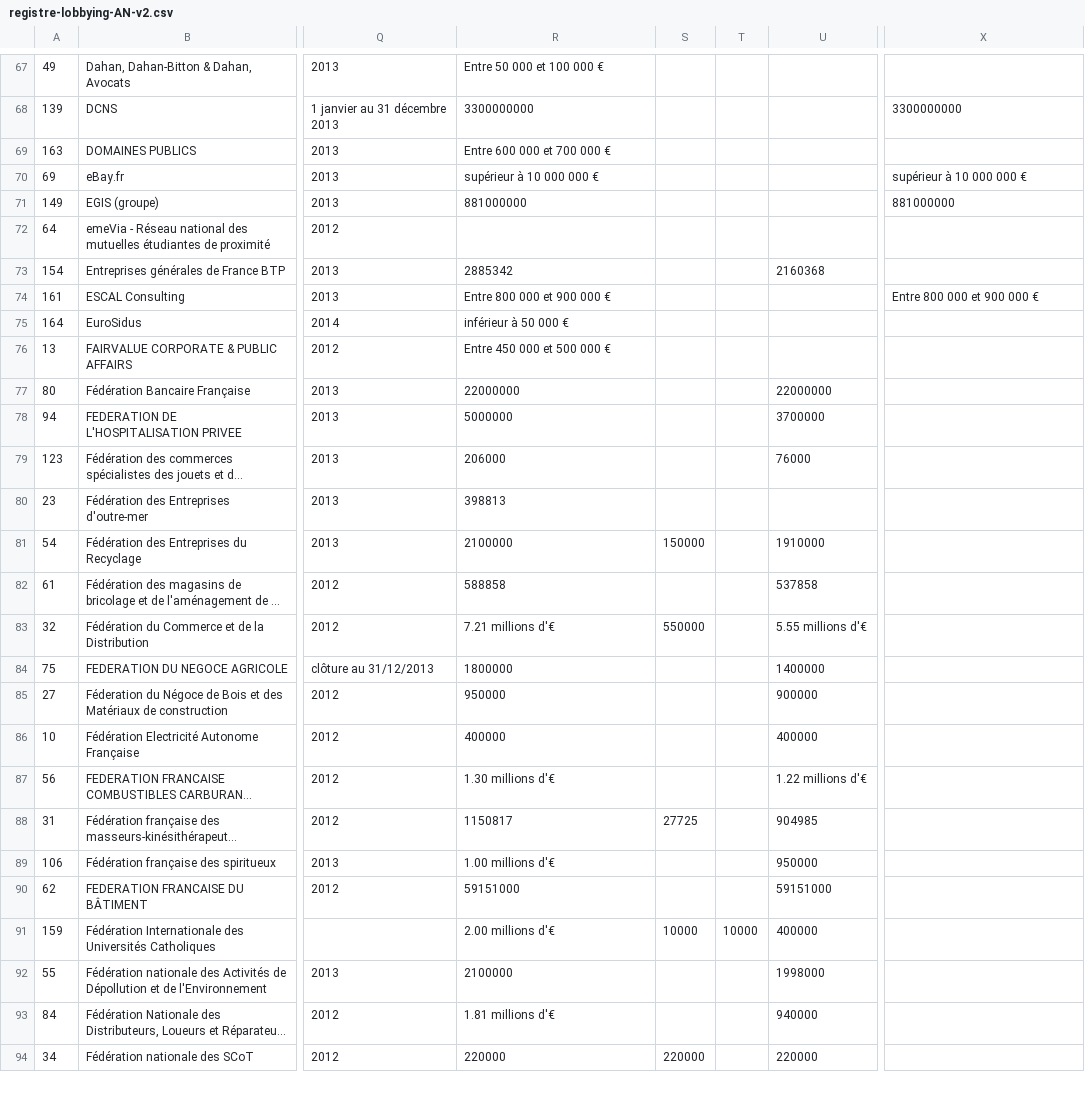
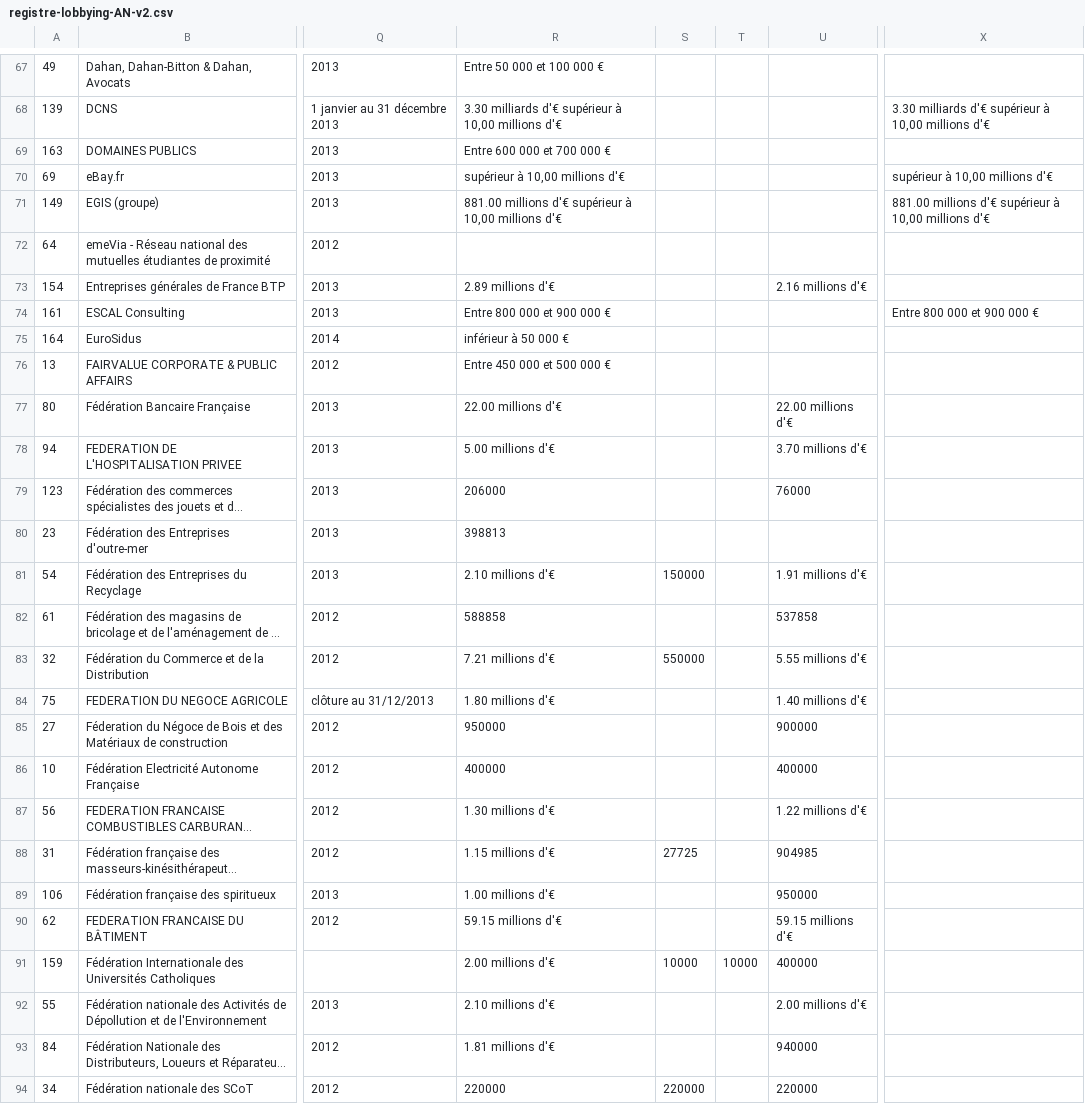
Before and after one commit to regardscitoyens/registres-lobbying, a CSV file: data/registre-lobbying-AN-v2.csv, drawn as a sheet; only a part is shown, gaps mark what is left out; long unchanged cells end in …; the diff covers the shown part only; the diff names each change by its address in the sheet, - before the commit and + after, or states it on an @@ line.

```diff
--- a/data/registre-lobbying-AN-v2.csv
+++ b/data/registre-lobbying-AN-v2.csv
-R68: 3300000000
+R68: 3.30 milliards d'€ supérieur à 10,00 millions d'€
-X68: 3300000000
+X68: 3.30 milliards d'€ supérieur à 10,00 millions d'€
-R70: supérieur à 10 000 000 €
+R70: supérieur à 10,00 millions d'€
-X70: supérieur à 10 000 000 €
+X70: supérieur à 10,00 millions d'€
-R71: 881000000
+R71: 881.00 millions d'€ supérieur à 10,00 millions d'€
-X71: 881000000
+X71: 881.00 millions d'€ supérieur à 10,00 millions d'€
-R73: 2885342
+R73: 2.89 millions d'€
-U73: 2160368
+U73: 2.16 millions d'€
-R77: 22000000
+R77: 22.00 millions d'€
-U77: 22000000
+U77: 22.00 millions d'€
-R78: 5000000
+R78: 5.00 millions d'€
-U78: 3700000
+U78: 3.70 millions d'€
-R81: 2100000
+R81: 2.10 millions d'€
-U81: 1910000
+U81: 1.91 millions d'€
-R84: 1800000
+R84: 1.80 millions d'€
-U84: 1400000
+U84: 1.40 millions d'€
-R88: 1150817
+R88: 1.15 millions d'€
-R90: 59151000
+R90: 59.15 millions d'€
-U90: 59151000
+U90: 59.15 millions d'€
-R92: 2100000
+R92: 2.10 millions d'€
-U92: 1998000
+U92: 2.00 millions d'€
```
Also changed, not shown: 145 edited cells elsewhere in this file, 2 other files.
